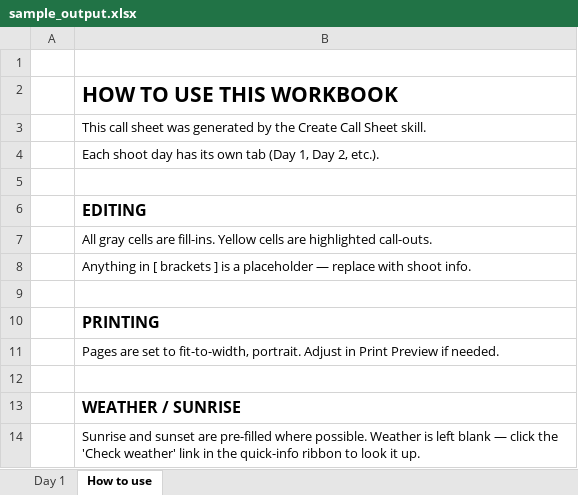
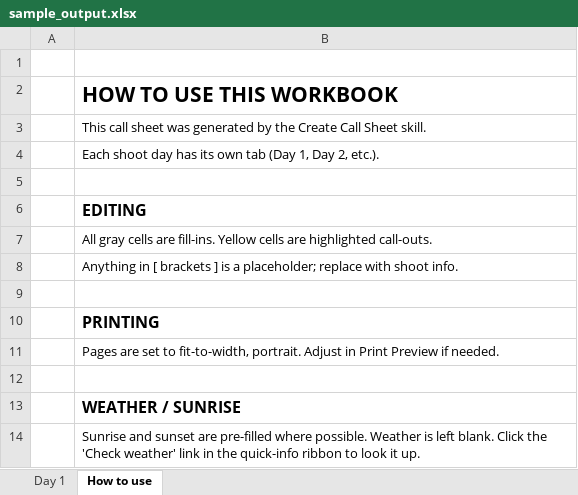
Before and after one commit to evillollive/create-call-sheet, an Excel workbook: create-call-sheet/examples/sample_output.xlsx, sheet How to use, drawn as a sheet; values as stored, in another font and other column widths than the file's, no borders; the diff names each change by its address in the sheet, - before the commit and + after, or states it on an @@ line.

```diff
--- a/create-call-sheet/examples/sample_output.xlsx (sheet How to use)
+++ b/create-call-sheet/examples/sample_output.xlsx (sheet How to use)
-B8: …is a placeholder — replace with…
+B8: …is a placeholder; replace with…
-B14: …is left blank — click the 'Check…
+B14: …is left blank. Click the 'Check…
```
Also changed, not shown: sheet Day 1, 5 other files.
